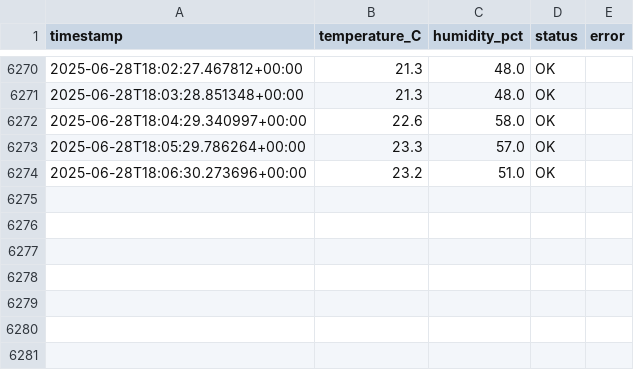
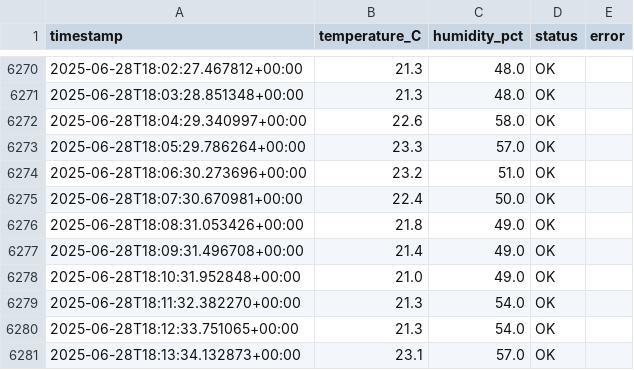
Before and after one commit to Oribachub/temp_sensor, a CSV file: sensor_log.csv, drawn as a sheet; only a part is shown, gaps mark what is left out; the diff names each change by its address in the sheet, - before the commit and + after, or states it on an @@ line.

```diff
--- a/sensor_log.csv
+++ b/sensor_log.csv
+row 6275: 2025-06-28T18:07:30.670981+00:00 | 22.4 | 50.0 | OK
+row 6276: 2025-06-28T18:08:31.053426+00:00 | 21.8 | 49.0 | OK
+row 6277: 2025-06-28T18:09:31.496708+00:00 | 21.4 | 49.0 | OK
+row 6278: 2025-06-28T18:10:31.952848+00:00 | 21.0 | 49.0 | OK
+row 6279: 2025-06-28T18:11:32.382270+00:00 | 21.3 | 54.0 | OK
+row 6280: 2025-06-28T18:12:33.751065+00:00 | 21.3 | 54.0 | OK
+row 6281: 2025-06-28T18:13:34.132873+00:00 | 23.1 | 57.0 | OK
```
Also changed, not shown: 3 other files.
